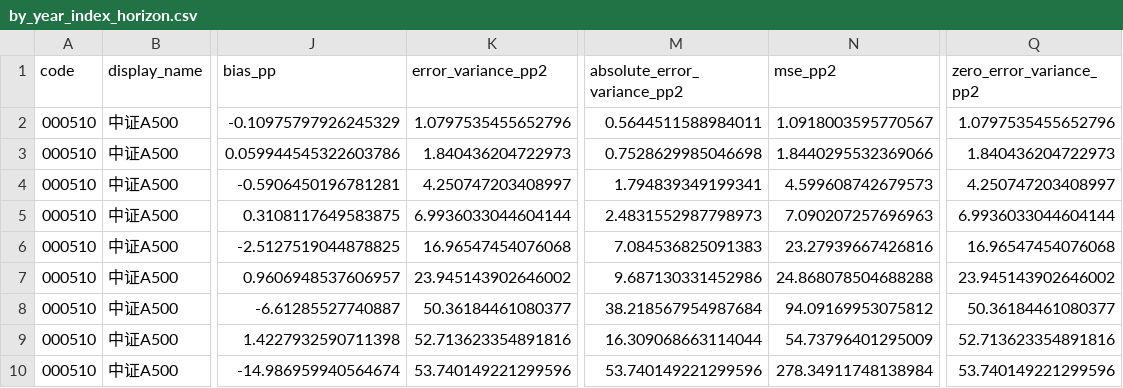
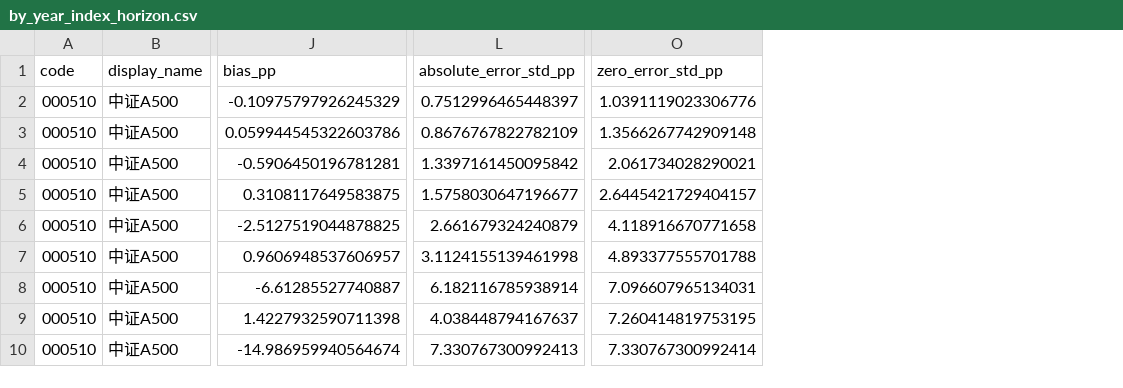
Before and after one commit to cuiz10824/market, a CSV file: data/reports/performance/eight_indices_2026-10-18/by_year_index_horizon.csv, drawn as a sheet; only a part is shown, gaps mark what is left out; removed rows and columns are numbered as before the commit, all else as after; the diff names each change by its address in the sheet, - before the commit and + after, or states it on an @@ line.

Commit message:
Show forecast error standard deviations in performance tables

```diff
--- a/data/reports/performance/eight_indices_2026-10-18/by_year_index_horizon.csv
+++ b/data/reports/performance/eight_indices_2026-10-18/by_year_index_horizon.csv
-column K (error_variance_pp2), rows 2-10: 1.0797535455652796 | 1.840436204722973 | 4.250747203408997 | 6.9936033044604144 | 16.96547454076068 | 23.945143902646002 | 50.36184461080377 | 52.713623354891816 | 53.740149221299596
-column M (absolute_error_variance_pp2), rows 2-10: 0.5644511588984011 | 0.7528629985046698 | 1.794839349199341 | 2.4831552987798973 | 7.084536825091383 | 9.687130331452986 | 38.218567954987684 | 16.309068663114044 | 53.740149221299596
-column N (mse_pp2), rows 2-10: 1.0918003595770567 | 1.8440295532369066 | 4.599608742679573 | 7.090207257696963 | 23.27939667426816 | 24.868078504688288 | 94.09169953075812 | 54.73796401295009 | 278.34911748138984
+column L (absolute_error_std_pp), rows 2-10: 0.7512996465448397 | 0.8676767822782109 | 1.3397161450095842 | 1.5758030647196677 | 2.661679324240879 | 3.1124155139461998 | 6.182116785938914 | 4.038448794167637 | 7.330767300992413
-column Q (zero_error_variance_pp2), rows 2-10: 1.0797535455652796 | 1.840436204722973 | 4.250747203408997 | 6.9936033044604144 | 16.96547454076068 | 23.945143902646002 | 50.36184461080377 | 52.713623354891816 | 53.740149221299596
+column O (zero_error_std_pp), rows 2-10: 1.0391119023306776 | 1.3566267742909148 | 2.061734028290021 | 2.6445421729404157 | 4.118916670771658 | 4.893377555701788 | 7.096607965134031 | 7.260414819753195 | 7.330767300992414
```
Also changed, not shown: data/reports/performance/eight_indices_2026-10-18/by_index_horizon.csv, 5 other files.
